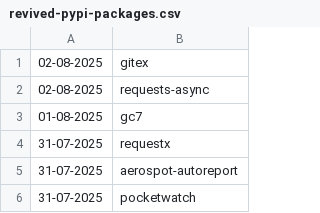
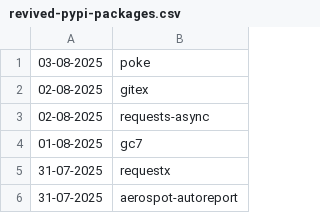
Before and after one commit to NordCoderd/deleted-pypi-package-index, a CSV file: pypi-uploader-directory/revived-pypi-packages.csv, drawn as a sheet; only a part is shown; the shorter side is filled out with more unchanged rows.

```diff
--- a/pypi-uploader-directory/revived-pypi-packages.csv
+++ b/pypi-uploader-directory/revived-pypi-packages.csv
@@ -1 +1,2 @@
+03-08-2025,poke
 02-08-2025,gitex
```
Also changed, not shown: pypi-uploader-directory/deleted-pypi-packages.csv, 3 other files.
